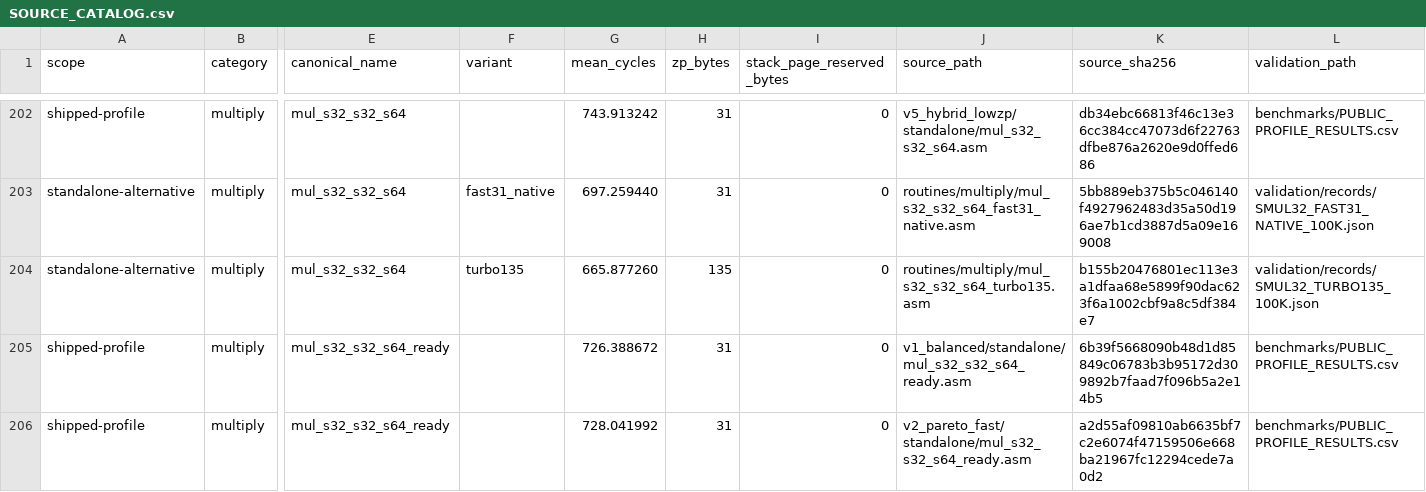
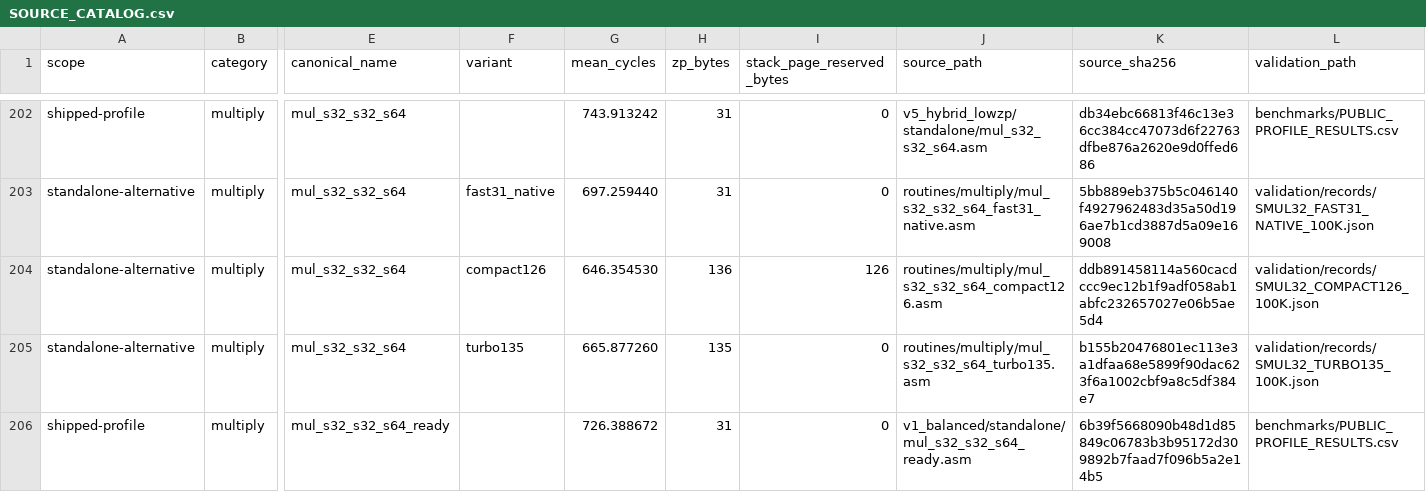
Before and after one commit to floppyrom/C64-Math-Library, a CSV file: routines/SOURCE_CATALOG.csv, drawn as a sheet; only a part is shown, gaps mark what is left out; the shorter side is filled out with more unchanged rows; rows hold the shown columns only; the diff names each change by its address in the sheet, - before the commit and + after, or states it on an @@ line.

Commit message:
Catalog compact126 SMUL32 source

```diff
--- a/routines/SOURCE_CATALOG.csv
+++ b/routines/SOURCE_CATALOG.csv
+row 204: standalone-alternative | multiply | mul_s32_s32_s64 | compact126 | 646.354530 | 136 | 126 | routines/multiply/mul_s32_s32_s64_compact126.asm | ddb891458114a560cacdccc9ec12b1f9adf058ab1abfc232657027e06b5ae5d4 | validation/records/SMUL32_COMPACT126_100K.json
```
